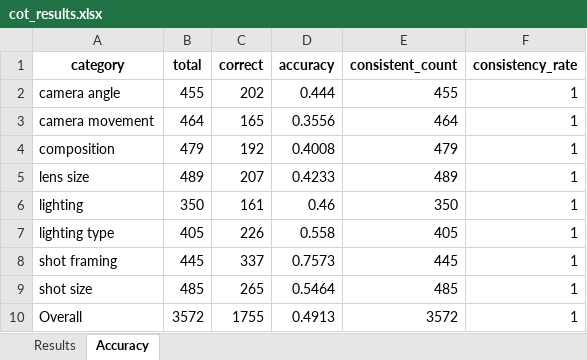
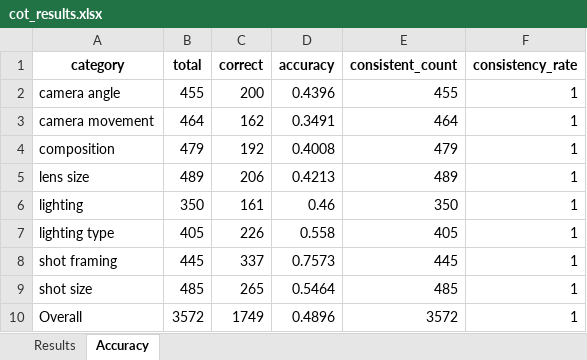
Before and after one commit to wuhang03/RefineShot, an Excel workbook: eval_results/Qwen2.5-VL-7B/cot_results.xlsx, sheet Accuracy, drawn as a sheet; values as stored, in another font and other column widths than the file's, no borders; the diff names each change by its address in the sheet, - before the commit and + after, or states it on an @@ line.

```diff
--- a/eval_results/Qwen2.5-VL-7B/cot_results.xlsx (sheet Accuracy)
+++ b/eval_results/Qwen2.5-VL-7B/cot_results.xlsx (sheet Accuracy)
-C2 (correct): 202
+C2 (correct): 200
-D2 (accuracy): 0.444
+D2 (accuracy): 0.4396
-C3 (correct): 165
+C3 (correct): 162
-D3 (accuracy): 0.3556
+D3 (accuracy): 0.3491
-C5 (correct): 207
+C5 (correct): 206
-D5 (accuracy): 0.4233
+D5 (accuracy): 0.4213
-C10 (correct): 1755
+C10 (correct): 1749
-D10 (accuracy): 0.4913
+D10 (accuracy): 0.4896
```
Also changed, not shown: sheet Results, eval_results/Qwen2.5-VL-3B/cot_results.xlsx, 15 other files.
